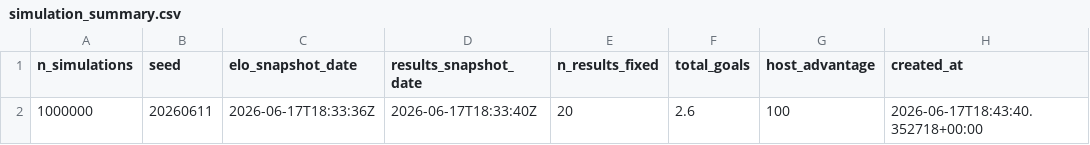
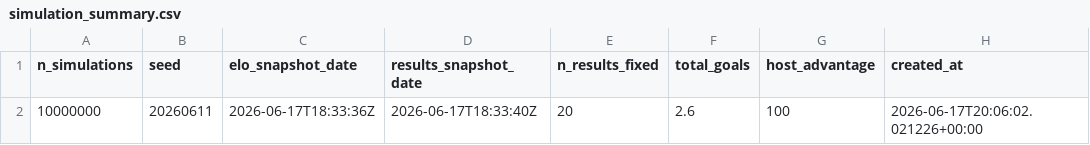
Before and after one commit to recommend-games/blog, a CSV file: experiments/world_cup_2026/outputs/conditional/simulation_summary.csv, drawn as a sheet.

```diff
--- a/experiments/world_cup_2026/outputs/conditional/simulation_summary.csv
+++ b/experiments/world_cup_2026/outputs/conditional/simulation_summary.csv
@@ -1,2 +1,2 @@
 n_simulations,seed,elo_snapshot_date,results_snapshot_date,n_results_fixed,total_goals,host_advantage,created_at
-1000000,20260611,2026-06-17T18:33:36Z,2026-06-17T18:33:40Z,20,2.6,100,2026-06-17T18:43:40.352718+00:00
+10000000,20260611,2026-06-17T18:33:36Z,2026-06-17T18:33:40Z,20,2.6,100,2026-06-17T20:06:02.021226+00:00
```
Also changed, not shown: experiments/world_cup_2026/outputs/conditional/group_probabilities.csv, experiments/world_cup_2026/outputs/conditional/market_comparison.csv, 11 other files.
